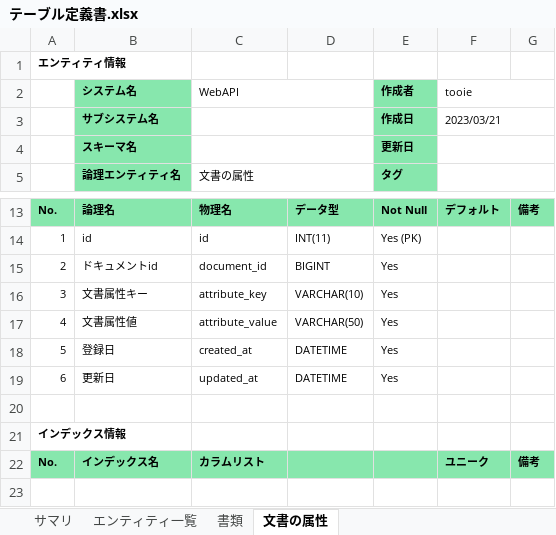
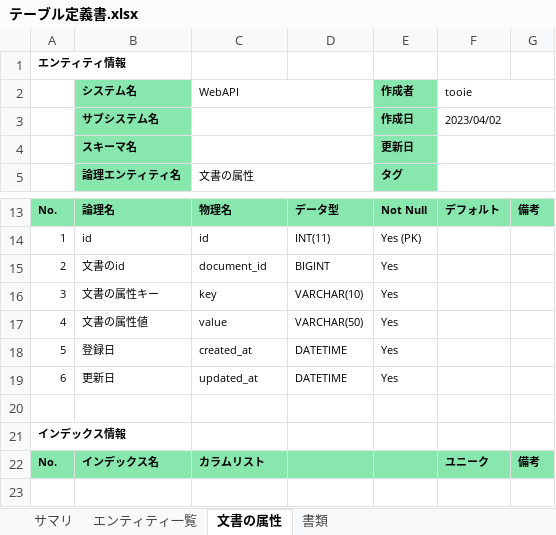
Before and after one commit to t-watanabe-unt/web_api, an Excel workbook: テーブル定義書.xlsx, sheet 文書の属性, drawn as a sheet; only a part is shown, gaps mark what is left out; values as stored, in another font and other column widths than the file's, no borders; the diff names each change by its address in the sheet, - before the commit and + after, or states it on an @@ line.

```diff
--- a/テーブル定義書.xlsx (sheet 文書の属性)
+++ b/テーブル定義書.xlsx (sheet 文書の属性)
@@ sheet tab order changed: サマリ | エンティティ一覧 | 文書の属性 | 書類 @@
-F3 (tooie): 2023/03/21
+F3 (tooie): 2023/04/02
-B15 (システム名): ドキュメントid
+B15 (システム名): 文書のid
-B16 (システム名): 文書属性キー
+B16 (システム名): 文書の属性キー
-C16 (WebAPI): attribute_key
+C16 (WebAPI): key
-B17 (システム名): 文書属性値
+B17 (システム名): 文書の属性値
-C17 (WebAPI): attribute_value
+C17 (WebAPI): value
```
Also changed, not shown: sheet 書類, sheet サマリ, 設計整理_.xlsx.
